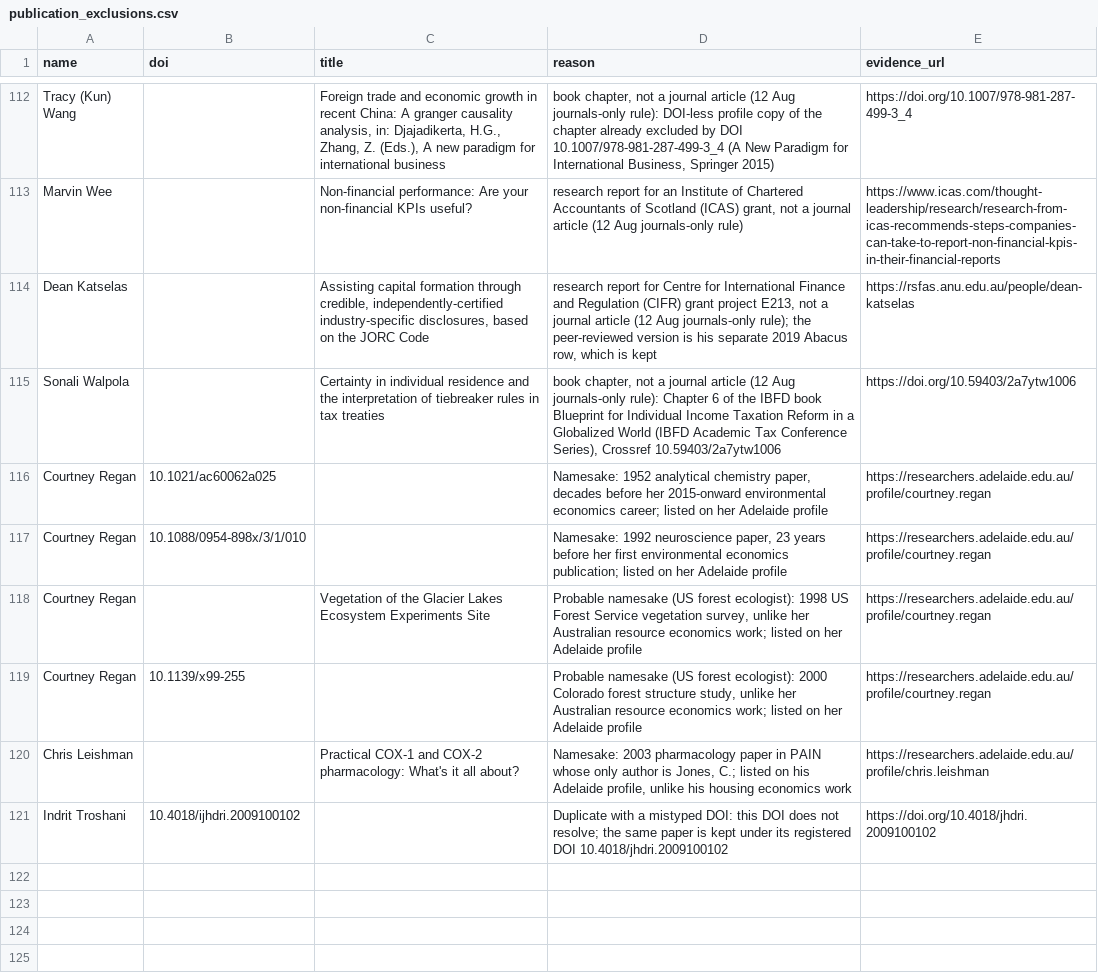
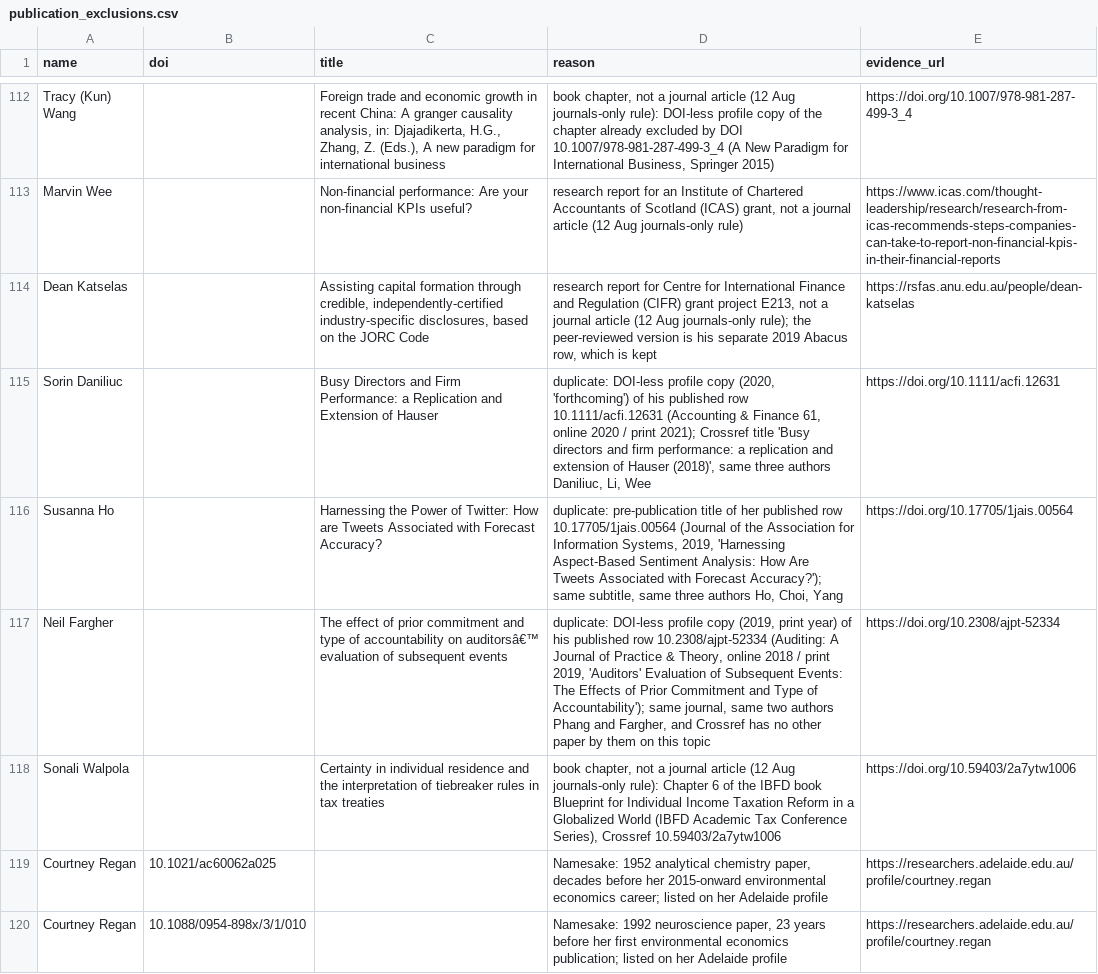
Before and after one commit to yuhanwang0612/cits3200-, a CSV file: data/publication_exclusions.csv, drawn as a sheet; only a part is shown, gaps mark what is left out; the shorter side is filled out with more unchanged rows.

Commit message:
ANU: author counts from the DOI record, remove duplicate profile copies, repair repository venue and title casing
Rows with a DOI now take their author list and count from enrichment. The profile parse is only a fallback and always counts the owner. Hyphenated initials and footnote asterisks no longer count as authors.

Excludes three profile copies of papers already exported with a DOI (Daniliuc, Ho, Fargher). Restores Sarah Adams' Third Sector Review venue and C rating. Repairs four single-case titles. Every export guard is gated to ANU rows and tested against non-ANU rows.

```diff
--- a/data/publication_exclusions.csv
+++ b/data/publication_exclusions.csv
@@ -114,2 +114,5 @@ Marvin Wee,,Non-financial performance: Are your non-financial KPIs useful?,"rese
 Dean Katselas,,"Assisting capital formation through credible, independently-certified industry-specific disclosures, based on the JORC Code","research report for Centre for International Finance and Regulation (CIFR) grant project E213, not a journal article (12 Aug journals-only rule); the peer-reviewed version is his separate 2019 Abacus row, which is kept",https://rsfas.anu.edu.au/people/dean-katselas
+Sorin Daniliuc,,Busy Directors and Firm Performance: a Replication and Extension of Hauser,"duplicate: DOI-less profile copy (2020, 'forthcoming') of his published row 10.1111/acfi.12631 (Accounting & Finance 61, online 2020 / print 2021); Crossref title 'Busy directors and firm performance: a replication and extension of Hauser (2018)', same three authors Daniliuc, Li, Wee",https://doi.org/10.1111/acfi.12631
+Susanna Ho,,Harnessing the Power of Twitter: How are Tweets Associated with Forecast Accuracy?,"duplicate: pre-publication title of her published row 10.17705/1jais.00564 (Journal of the Association for Information Systems, 2019, 'Harnessing Aspect-Based Sentiment Analysis: How Are Tweets Associated with Forecast Accuracy?'); same subtitle, same three authors Ho, Choi, Yang",https://doi.org/10.17705/1jais.00564
+Neil Fargher,,The effect of prior commitment and type of accountability on auditorsâ€™ evaluation of subsequent events,"duplicate: DOI-less profile copy (2019, print year) of his published row 10.2308/ajpt-52334 (Auditing: A Journal of Practice & Theory, online 2018 / print 2019, 'Auditors' Evaluation of Subsequent Events: The Effects of Prior Commitment and Type of Accountability'); same journal, same two authors Phang and Fargher, and Crossref has no other paper by them on this topic",https://doi.org/10.2308/ajpt-52334
 Sonali Walpola,,Certainty in individual residence and the interpretation of tiebreaker rules in tax treaties,"book chapter, not a journal article (12 Aug journals-only rule): Chapter 6 of the IBFD book Blueprint for Individual Income Taxation Reform in a Globalized World (IBFD Academic Tax Conference Series), Crossref 10.59403/2a7ytw1006",https://doi.org/10.59403/2a7ytw1006
```
Also changed, not shown: final output/anu/anu_harvest.csv, final output/anu/anu_journals.csv, 11 other files.
